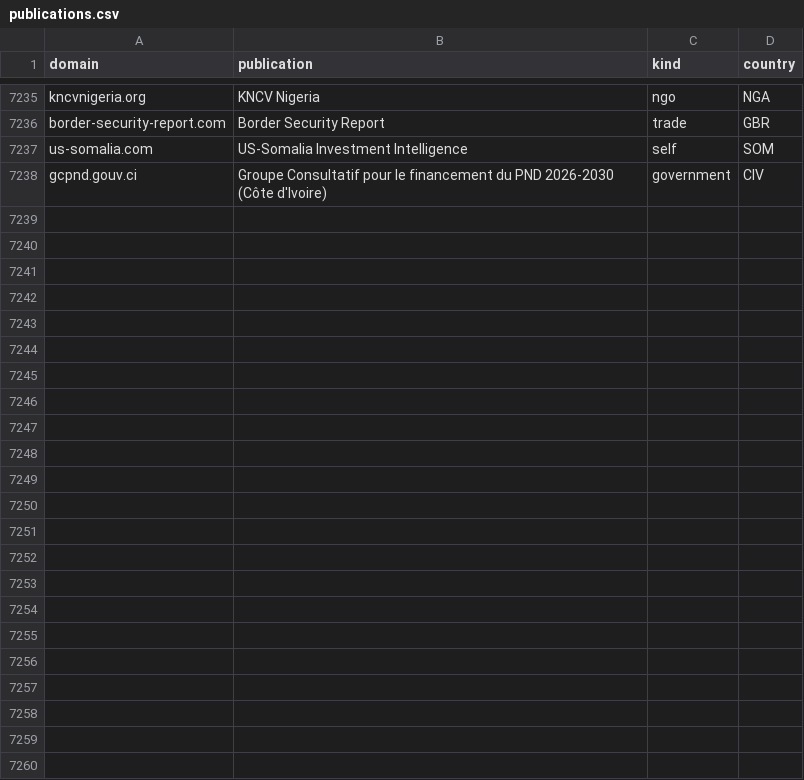
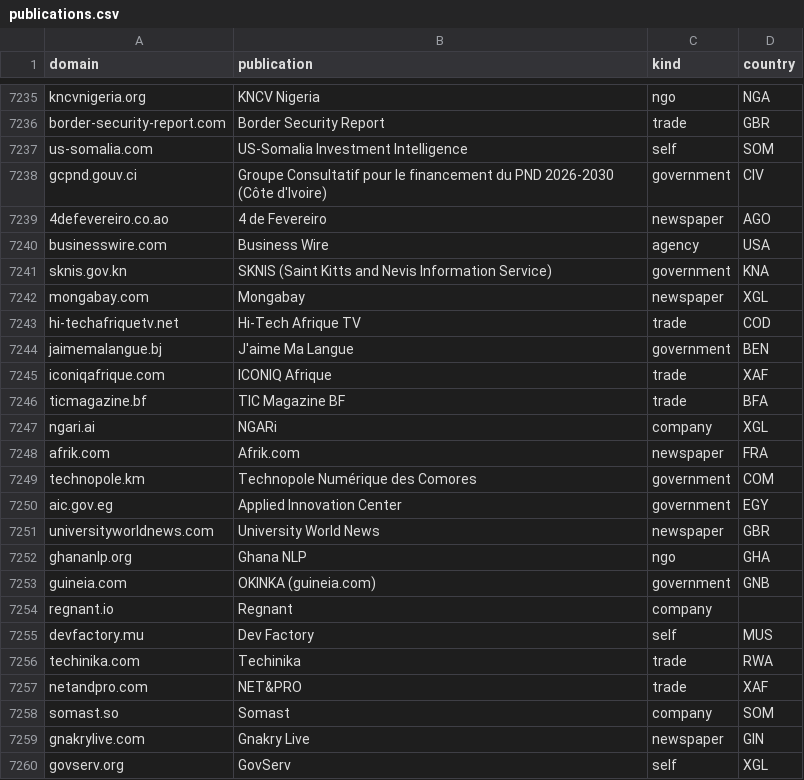
Before and after one commit to data-landscapers/osint-process, a CSV file: lookups/publications.csv, drawn as a sheet; only a part is shown, gaps mark what is left out; the diff names each change by its address in the sheet, - before the commit and + after, or states it on an @@ line.

```diff
--- a/lookups/publications.csv
+++ b/lookups/publications.csv
+row 7239: 4defevereiro.co.ao | 4 de Fevereiro | newspaper | AGO
+row 7240: businesswire.com | Business Wire | agency | USA
+row 7241: sknis.gov.kn | SKNIS (Saint Kitts and Nevis Information Service) | government | KNA
+row 7242: mongabay.com | Mongabay | newspaper | XGL
+row 7243: hi-techafriquetv.net | Hi-Tech Afrique TV | trade | COD
+row 7244: jaimemalangue.bj | J'aime Ma Langue | government | BEN
+row 7245: iconiqafrique.com | ICONIQ Afrique | trade | XAF
+row 7246: ticmagazine.bf | TIC Magazine BF | trade | BFA
+row 7247: ngari.ai | NGARi | company | XGL
+row 7248: afrik.com | Afrik.com | newspaper | FRA
+row 7249: technopole.km | Technopole Numérique des Comores | government | COM
+row 7250: aic.gov.eg | Applied Innovation Center | government | EGY
+row 7251: universityworldnews.com | University World News | newspaper | GBR
+row 7252: ghananlp.org | Ghana NLP | ngo | GHA
+row 7253: guineia.com | OKINKA (guineia.com) | government | GNB
+row 7254: regnant.io | Regnant | company
+row 7255: devfactory.mu | Dev Factory | self | MUS
+row 7256: techinika.com | Techinika | trade | RWA
+row 7257: netandpro.com | NET&PRO | trade | XAF
+row 7258: somast.so | Somast | company | SOM
+row 7259: gnakrylive.com | Gnakry Live | newspaper | GIN
+row 7260: govserv.org | GovServ | self | XGL
```
Also changed, not shown: lookups/deal-status-map.csv, lookups/financier-names.csv, 14 other files.
